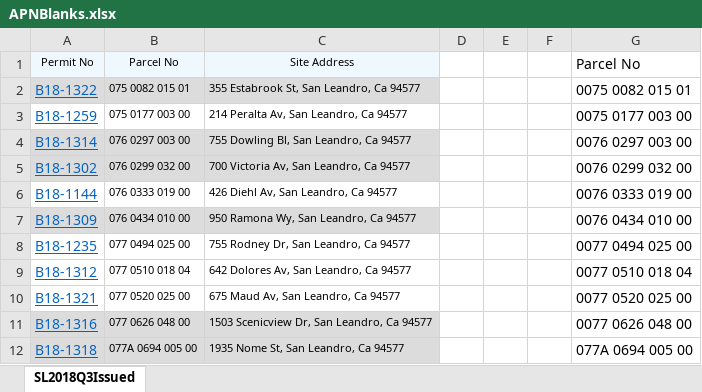
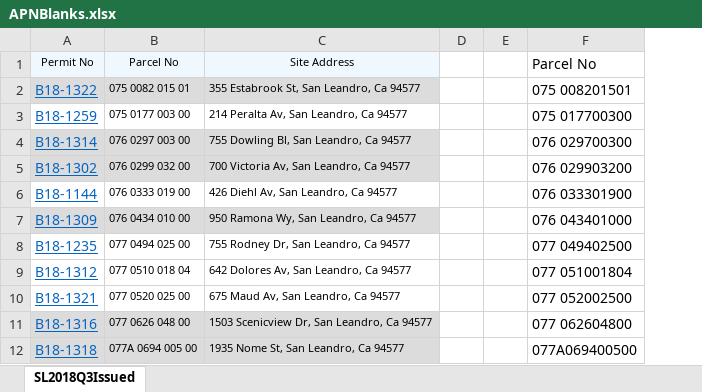
Before and after one commit to j-woodlee/ALCOASSR, an Excel workbook: APNBlanks.xlsx, sheet SL2018Q3Issued, drawn as a sheet; only a part is shown; values as stored, in another font and other column widths than the file's, no borders; removed rows and columns are numbered as before the commit, all else as after; the diff names each change by its address in the sheet, - before the commit and + after, or states it on an @@ line.

```diff
--- a/APNBlanks.xlsx (sheet SL2018Q3Issued)
+++ b/APNBlanks.xlsx (sheet SL2018Q3Issued)
-column F, empty
-column G, rows 1-12: Parcel No | 0075 0082 015 01 | 0075 0177 003 00 | 0076 0297 003 00 | 0076 0299 032 00 | 0076 0333 019 00 | 0076 0434 010 00 | 0077 0494 025 00 | 0077 0510 018 04 | 0077 0520 025 00 | 0077 0626 048 00 | 077A 0694 005 00
+column F, rows 1-12: Parcel No | 075 008201501 | 075 017700300 | 076 029700300 | 076 029903200 | 076 033301900 | 076 043401000 | 077 049402500 | 077 051001804 | 077 052002500 | 077 062604800 | 077A069400500
```
Also changed, not shown: APNDashes.xlsx, 17 other files.
